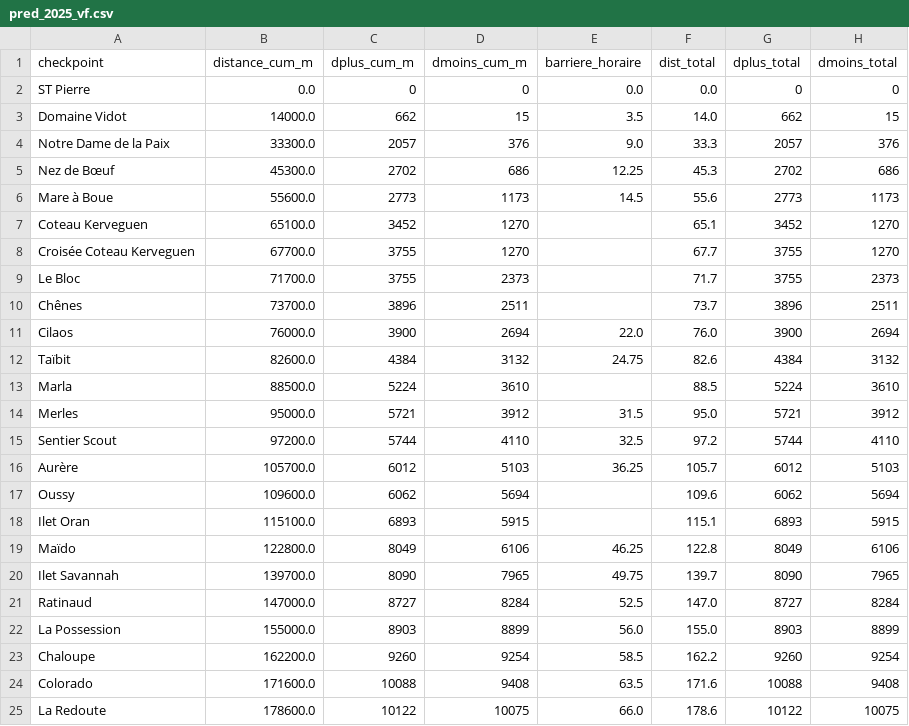
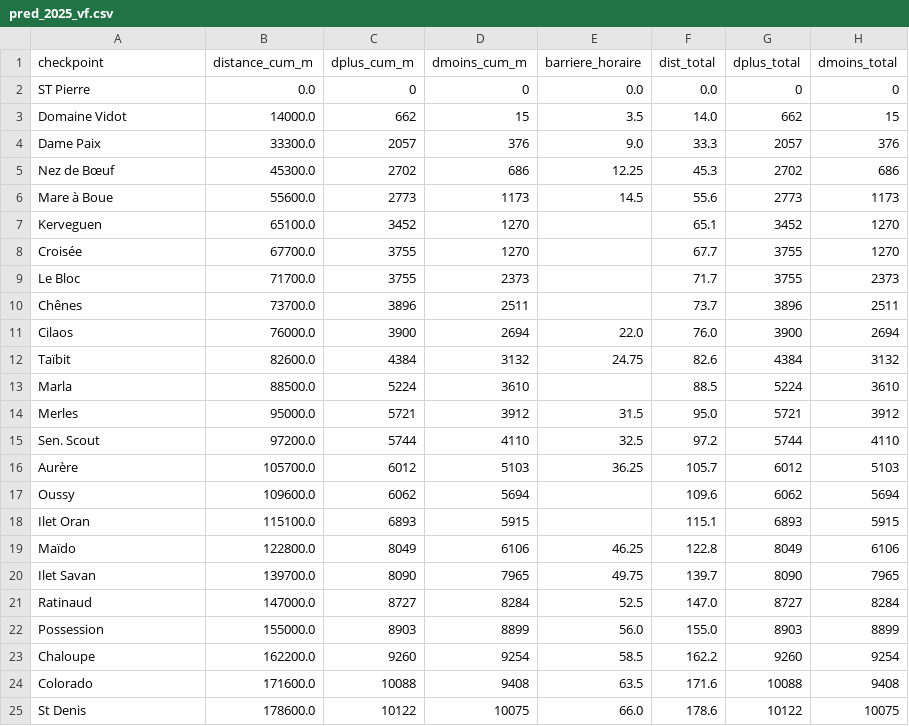
Before and after one commit to MagicTrailRun/TrailPacer2025, a CSV file: data/TrailPacer/grandraid-reunion-oxybol/GRR/pred_pacing/pred_2025_vf.csv, drawn as a sheet; only a part is shown; the diff names each change by its address in the sheet, - before the commit and + after, or states it on an @@ line.

```diff
--- a/data/TrailPacer/grandraid-reunion-oxybol/GRR/pred_pacing/pred_2025_vf.csv
+++ b/data/TrailPacer/grandraid-reunion-oxybol/GRR/pred_pacing/pred_2025_vf.csv
-A4 (checkpoint): Notre Dame de la Paix
+A4 (checkpoint): Dame Paix
-A7 (checkpoint): Coteau Kerveguen
+A7 (checkpoint): Kerveguen
-A8 (checkpoint): Croisée Coteau Kerveguen
+A8 (checkpoint): Croisée
-A15 (checkpoint): Sentier Scout
+A15 (checkpoint): Sen. Scout
-A20 (checkpoint): Ilet Savannah
+A20 (checkpoint): Ilet Savan
-A22 (checkpoint): La Possession
+A22 (checkpoint): Possession
-A25 (checkpoint): La Redoute
+A25 (checkpoint): St Denis
```
Also changed, not shown: data/TrailPacer/grandraid-reunion-oxybol/GRR/checkpoints/detail_checkpoints_2025.csv, 14 other files.
